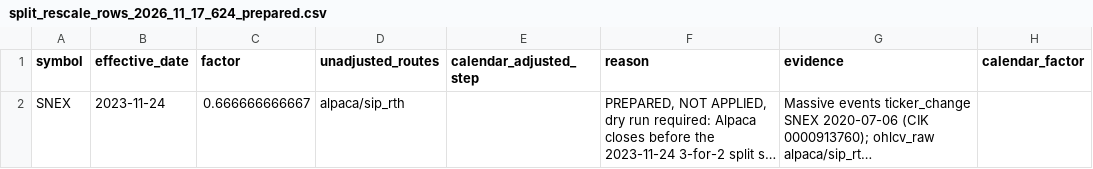
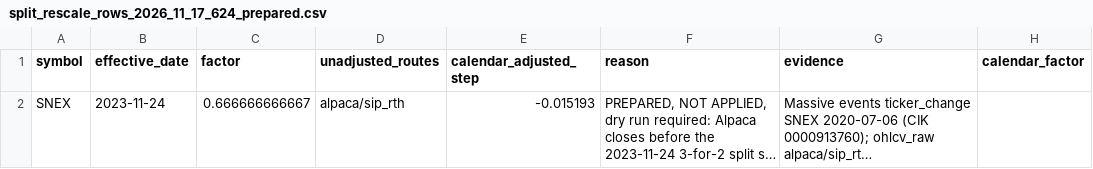
Before and after one commit to WallStArb/IndicAgent, a CSV file: config/corporate_actions/split_rescale_rows_2026_11_17_624_prepared.csv, drawn as a sheet; long unchanged cells end in …; the diff names each change by its address in the sheet, - before the commit and + after, or states it on an @@ line.

Commit message:
sweep: an identity disposition rules only an undecided break, one loader for dispositions (reason and class), blank class defaults to real_move, stale identity exit test, SNEX step filled (todo 624)

```diff
--- a/config/corporate_actions/split_rescale_rows_2026_11_17_624_prepared.csv
+++ b/config/corporate_actions/split_rescale_rows_2026_11_17_624_prepared.csv
-E2 (calendar_adjusted_step): (empty)
+E2 (calendar_adjusted_step): -0.015193
```
Also changed, not shown: 3 other files.
